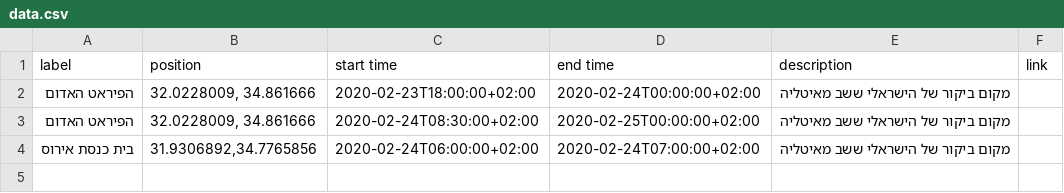
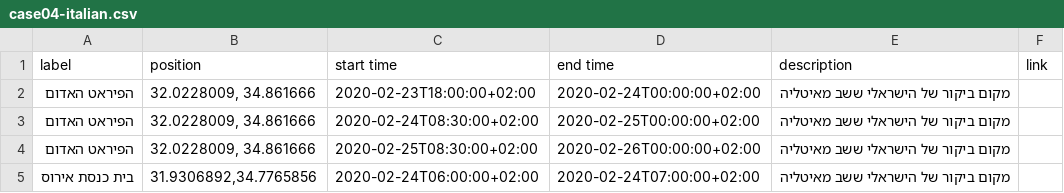
Before and after one commit to sdeniss/corona-tracker, a CSV file: data/case04-italian.csv (was data.csv), drawn as a sheet.

Commit message:
More cases, multi-case loading, link loading fixed

```diff
--- a/data.csv
+++ b/data/case04-italian.csv
@@ -3,2 +3,3 @@ label,position,start time,end time,description,link
 הפיראט האדום,"32.0228009, 34.861666",2020-02-24T08:30:00+02:00,2020-02-25T00:00:00+02:00,מקום ביקור של הישראלי ששב מאיטליה,
+הפיראט האדום,"32.0228009, 34.861666",2020-02-25T08:30:00+02:00,2020-02-26T00:00:00+02:00,מקום ביקור של הישראלי ששב מאיטליה,
 בית כנסת אירוס,"31.9306892,34.7765856",2020-02-24T06:00:00+02:00,2020-02-24T07:00:00+02:00,מקום ביקור של הישראלי ששב מאיטליה,
```
Also changed, not shown: 3 other files.
